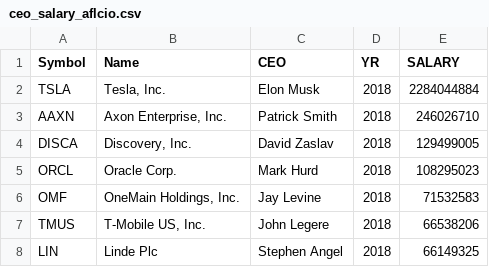
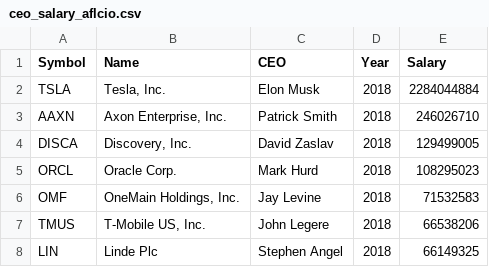
Before and after one commit to yujinie-choi/data_project_one, a CSV file: Resources/ceo_salary_aflcio.csv, drawn as a sheet; only a part is shown.

Commit message:
Add files via upload

```diff
--- a/Resources/ceo_salary_aflcio.csv
+++ b/Resources/ceo_salary_aflcio.csv
@@ -1,2 +1,2 @@
-Symbol,Name,CEO,YR,SALARY
+Symbol,Name,CEO,Year,Salary
 TSLA,"Tesla, Inc.",Elon Musk,2018,2284044884
```
